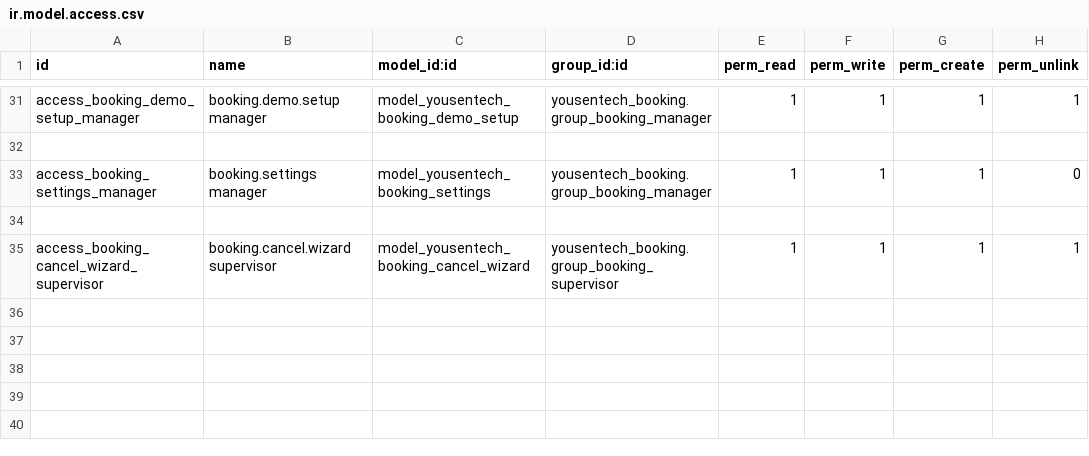
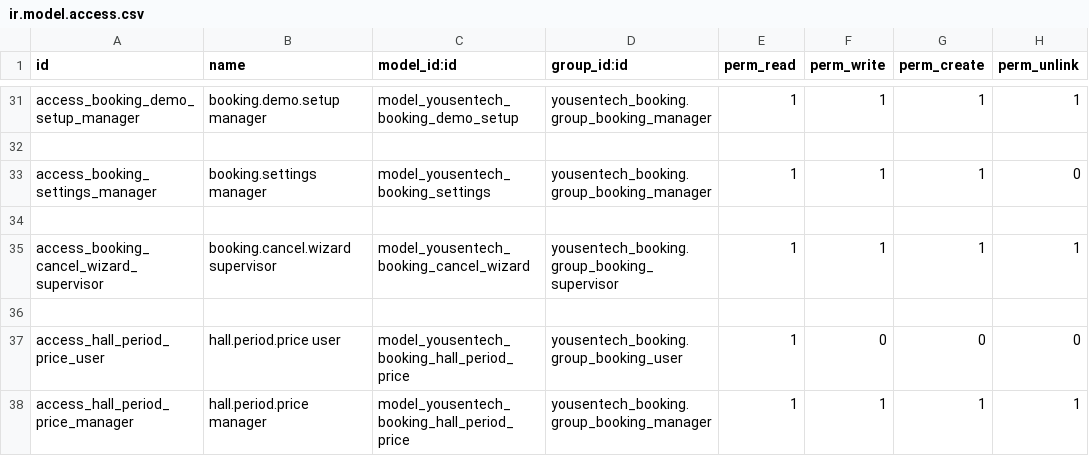
Before and after one commit to yousentech/yousentech_booking, a CSV file: security/ir.model.access.csv, drawn as a sheet; only a part is shown, gaps mark what is left out; the diff names each change by its address in the sheet, - before the commit and + after, or states it on an @@ line.

Commit message:
security(hall): per-period price management permissions

```diff
--- a/security/ir.model.access.csv
+++ b/security/ir.model.access.csv
+row 36: (empty)
+row 37: access_hall_period_price_user | hall.period.price user | model_yousentech_booking_hall_period_price | yousentech_booking.group_booking_user | 1 | 0 | 0 | 0
+row 38: access_hall_period_price_manager | hall.period.price manager | model_yousentech_booking_hall_period_price | yousentech_booking.group_booking_manager | 1 | 1 | 1 | 1
```
